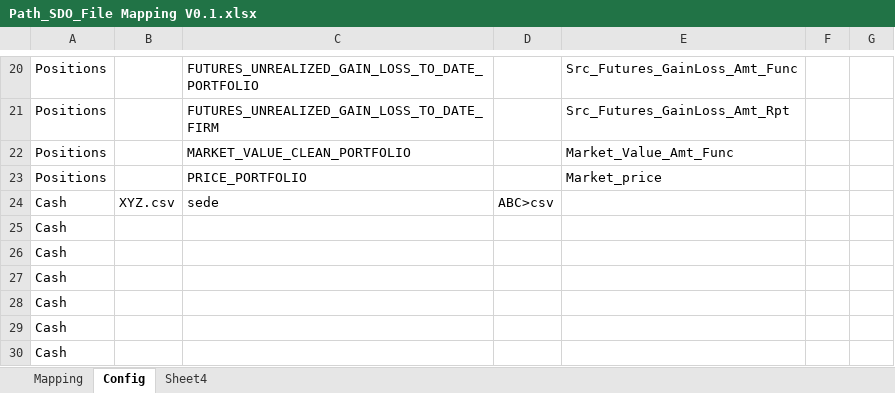
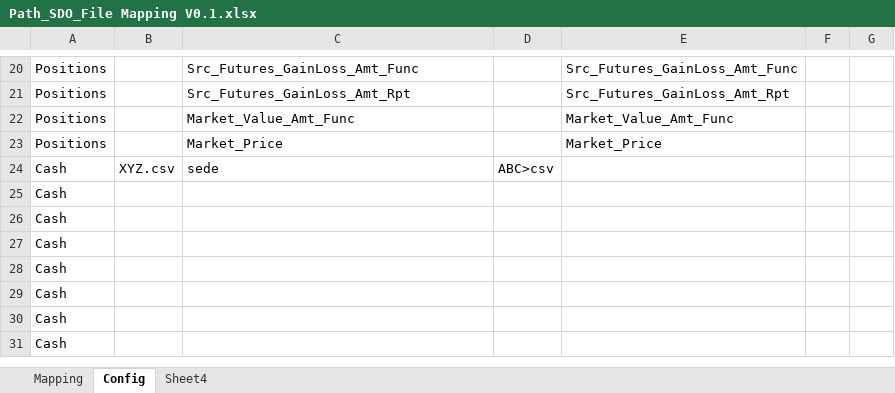
Before and after one commit to joemon-david/csvutility, an Excel workbook: data/input/compare/mapping/Path_SDO_File Mapping V0.1.xlsx, sheet Config, drawn as a sheet; only a part is shown, gaps mark what is left out; the shorter side is filled out with more unchanged rows; values as stored, in another font and other column widths than the file's, no borders; the diff covers the shown part only; the diff names each change by its address in the sheet, - before the commit and + after, or states it on an @@ line.

```diff
--- a/data/input/compare/mapping/Path_SDO_File Mapping V0.1.xlsx (sheet Config)
+++ b/data/input/compare/mapping/Path_SDO_File Mapping V0.1.xlsx (sheet Config)
-C20: FUTURES_UNREALIZED_GAIN_LOSS_TO_DATE_PORTFOLIO
+C20: Src_Futures_GainLoss_Amt_Func
-C21: FUTURES_UNREALIZED_GAIN_LOSS_TO_DATE_FIRM
+C21: Src_Futures_GainLoss_Amt_Rpt
-C22: MARKET_VALUE_CLEAN_PORTFOLIO
+C22: Market_Value_Amt_Func
-C23: PRICE_PORTFOLIO
+C23: Market_Price
-E23: Market_price
+E23: Market_Price
```
Also changed, not shown: 1 added row, 1 removed row, 25 edited cells and cell formats elsewhere in this sheet, 9 other files.
